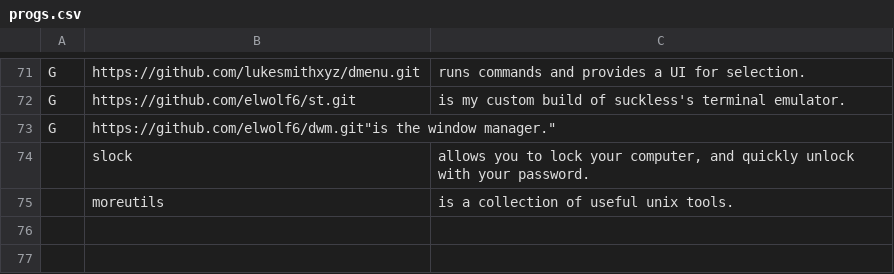
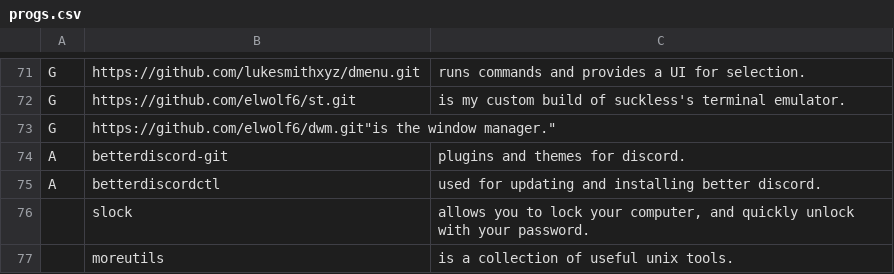
Before and after one commit to elwolf6/LARBS, a CSV file: progs.csv, drawn as a sheet; only a part is shown, gaps mark what is left out; the diff names each change by its address in the sheet, - before the commit and + after, or states it on an @@ line.

Commit message:
Update progs.csv

```diff
--- a/progs.csv
+++ b/progs.csv
+row 74: A | betterdiscord-git | plugins and themes for discord.
+row 75: A | betterdiscordctl | used for updating and installing better discord.
```
